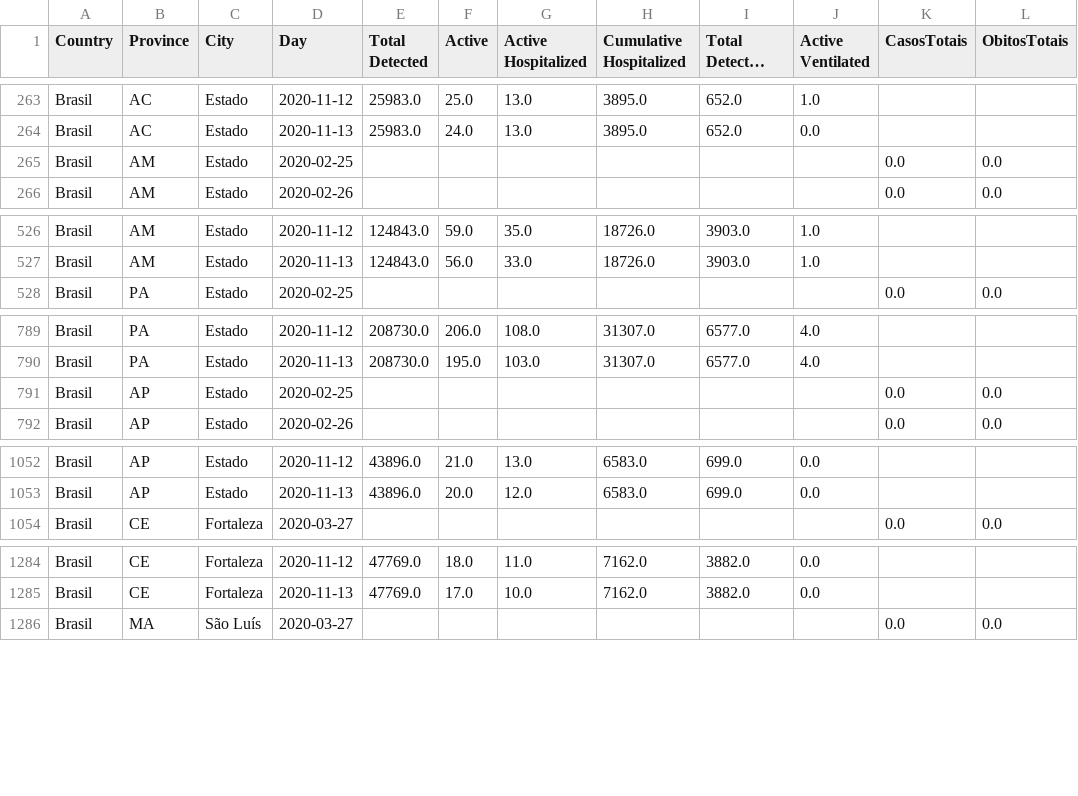
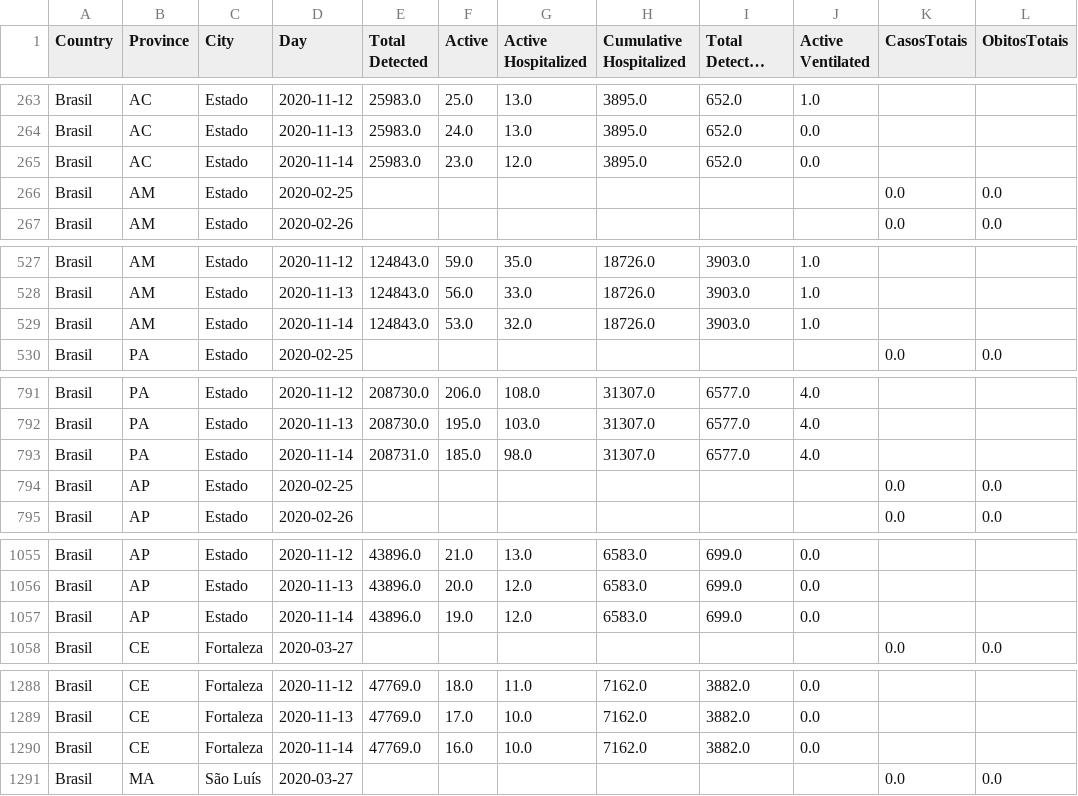
Before and after one commit to maboselli/DELPHI_Br, a CSV file: Geral_DELPHI_BR.csv, drawn as a sheet; only a part is shown, gaps mark what is left out; long unchanged cells end in …; the diff covers the shown part only.

```diff
--- a/Geral_DELPHI_BR.csv
+++ b/Geral_DELPHI_BR.csv
@@ -264,2 +264,3 @@ Brasil,AC,Estado,2020-11-12,25983.0,25.0,13.0,3895.0,652.0,1.0,,
 Brasil,AC,Estado,2020-11-13,25983.0,24.0,13.0,3895.0,652.0,0.0,,
+Brasil,AC,Estado,2020-11-14,25983.0,23.0,12.0,3895.0,652.0,0.0,,
 Brasil,AM,Estado,2020-02-25,,,,,,,0.0,0.0
@@ -527,2 +528,3 @@ Brasil,AM,Estado,2020-11-12,124843.0,59.0,35.0,18726.0,3903.0,1.0,,
 Brasil,AM,Estado,2020-11-13,124843.0,56.0,33.0,18726.0,3903.0,1.0,,
+Brasil,AM,Estado,2020-11-14,124843.0,53.0,32.0,18726.0,3903.0,1.0,,
 Brasil,PA,Estado,2020-02-25,,,,,,,0.0,0.0
@@ -790,2 +792,3 @@ Brasil,PA,Estado,2020-11-12,208730.0,206.0,108.0,31307.0,6577.0,4.0,,
 Brasil,PA,Estado,2020-11-13,208730.0,195.0,103.0,31307.0,6577.0,4.0,,
+Brasil,PA,Estado,2020-11-14,208731.0,185.0,98.0,31307.0,6577.0,4.0,,
 Brasil,AP,Estado,2020-02-25,,,,,,,0.0,0.0
@@ -1053,2 +1056,3 @@ Brasil,AP,Estado,2020-11-12,43896.0,21.0,13.0,6583.0,699.0,0.0,,
 Brasil,AP,Estado,2020-11-13,43896.0,20.0,12.0,6583.0,699.0,0.0,,
+Brasil,AP,Estado,2020-11-14,43896.0,19.0,12.0,6583.0,699.0,0.0,,
 Brasil,CE,Fortaleza,2020-03-27,,,,,,,0.0,0.0
@@ -1285,2 +1289,3 @@ Brasil,CE,Fortaleza,2020-11-12,47769.0,18.0,11.0,7162.0,3882.0,0.0,,
 Brasil,CE,Fortaleza,2020-11-13,47769.0,17.0,10.0,7162.0,3882.0,0.0,,
+Brasil,CE,Fortaleza,2020-11-14,47769.0,16.0,10.0,7162.0,3882.0,0.0,,
 Brasil,MA,São Luís,2020-03-27,,,,,,,0.0,0.0
```
Also changed, not shown: 7 added rows elsewhere in this file, 13 other files.
